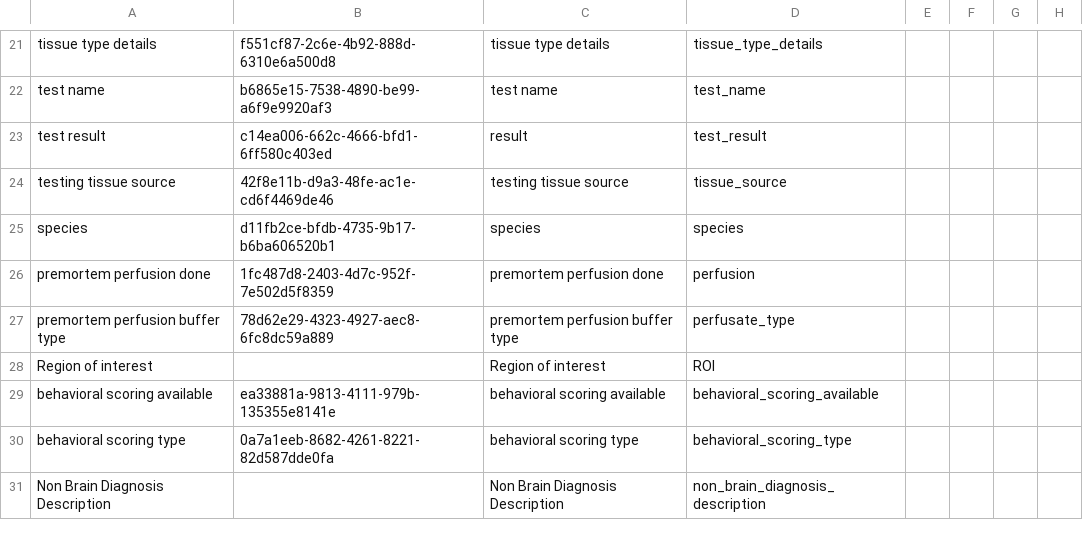
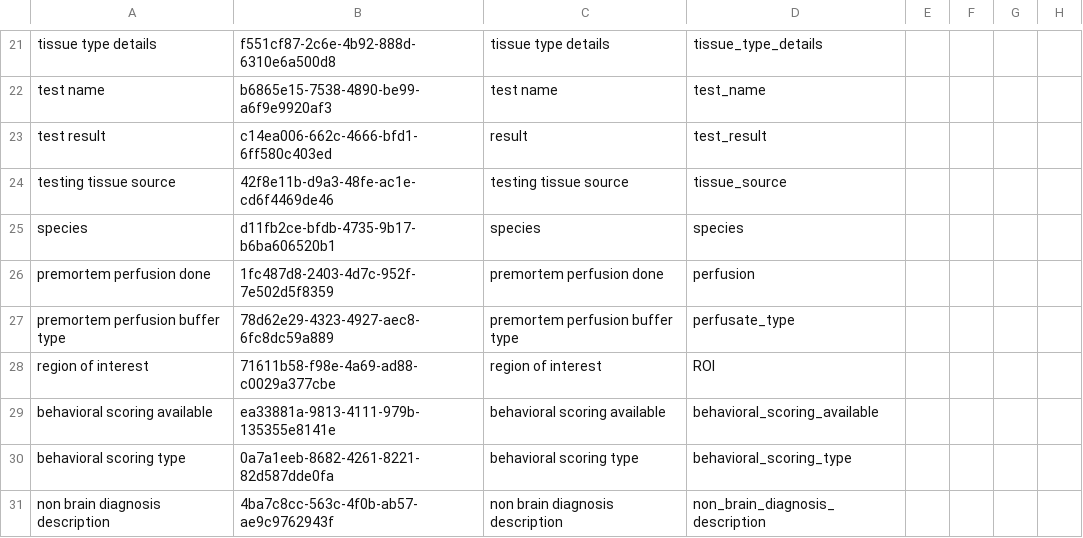
Before and after one commit to brain-bican/metadata-schemas, a CSV file: docs/schemas/Macaque-Donor-and-Tissue-Metadata/HMBA_Macaque_Patchseq.csv, drawn as a sheet; only a part is shown, gaps mark what is left out; the diff names each change by its address in the sheet, - before the commit and + after, or states it on an @@ line.

Commit message:
adding two new UUIDs

```diff
--- a/docs/schemas/Macaque-Donor-and-Tissue-Metadata/HMBA_Macaque_Patchseq.csv
+++ b/docs/schemas/Macaque-Donor-and-Tissue-Metadata/HMBA_Macaque_Patchseq.csv
-A28: Region of interest
+A28: region of interest
-B28: (empty)
+B28: 71611b58-f98e-4a69-ad88-c0029a377cbe
-C28: Region of interest
+C28: region of interest
-A31: Non Brain Diagnosis Description
+A31: non brain diagnosis description
-B31: (empty)
+B31: 4ba7c8cc-563c-4f0b-ab57-ae9c9762943f
-C31: Non Brain Diagnosis Description
+C31: non brain diagnosis description
```
